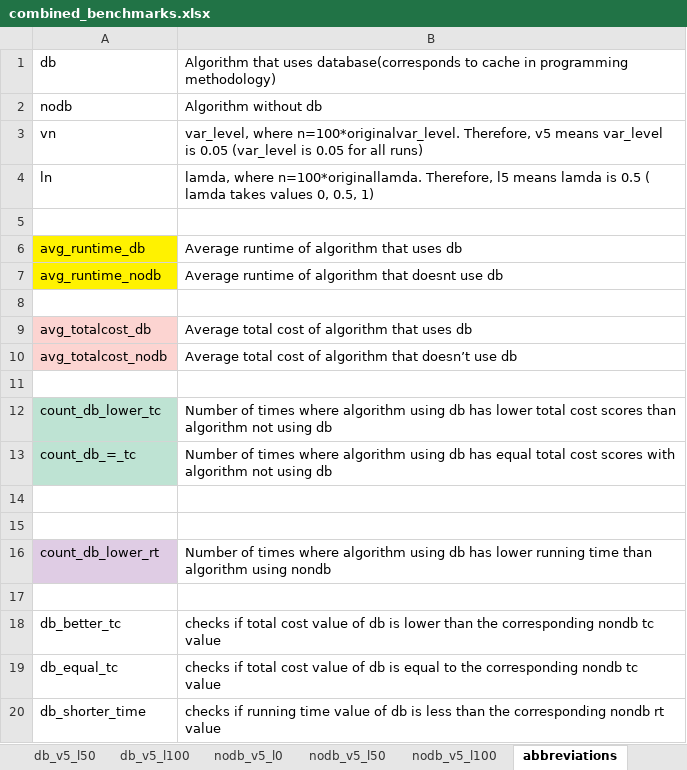
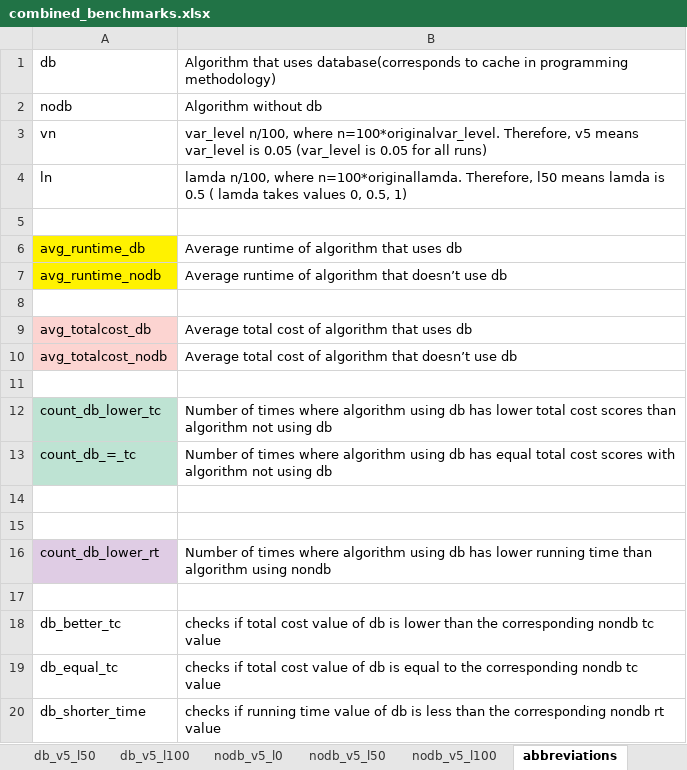
Before and after one commit to mahiratmis/priority_vns, an Excel workbook: riskaverse_corrected/results/benchmark/combined/csv/combined_benchmarks.xlsx, sheet abbreviations, drawn as a sheet; values as stored, in another font and other column widths than the file's, no borders; the diff names each change by its address in the sheet, - before the commit and + after, or states it on an @@ line.

Commit message:
abbreviations

```diff
--- a/riskaverse_corrected/results/benchmark/combined/csv/combined_benchmarks.xlsx (sheet abbreviations)
+++ b/riskaverse_corrected/results/benchmark/combined/csv/combined_benchmarks.xlsx (sheet abbreviations)
-B3: var_level, where n=100*originalvar_level.…
+B3: var_level n/100, where n=100*originalvar_level.…
-B4: lamda, where n=100*originallamda. Therefore, l5 means lamda…
+B4: lamda n/100, where n=100*originallamda. Therefore, l50 means lamda…
-B7: …algorithm that doesnt use db
+B7: …algorithm that doesn’t use db
```
